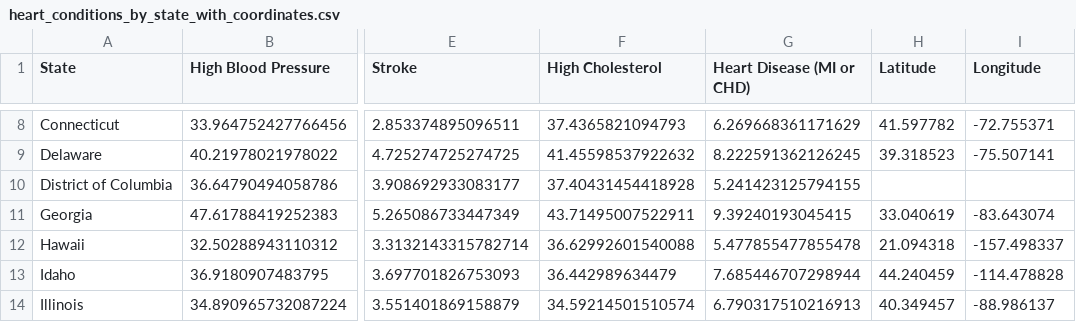
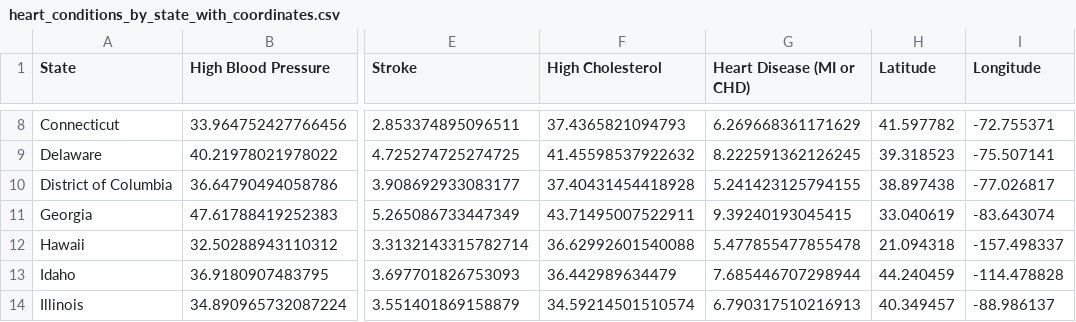
Before and after one commit to Han-Me0/CardioVascular, a CSV file: public/data/heart_conditions_by_state_with_coordinates.csv, drawn as a sheet; only a part is shown, gaps mark what is left out; the diff names each change by its address in the sheet, - before the commit and + after, or states it on an @@ line.

```diff
--- a/public/data/heart_conditions_by_state_with_coordinates.csv
+++ b/public/data/heart_conditions_by_state_with_coordinates.csv
-H10 (Latitude): (empty)
+H10 (Latitude): 38.897438
-I10 (Longitude): (empty)
+I10 (Longitude): -77.026817
```
Also changed, not shown: public/data/heart_disease_with_coords.csv, public/data/heart_illness_rates_by_city.csv, 14 other files.
